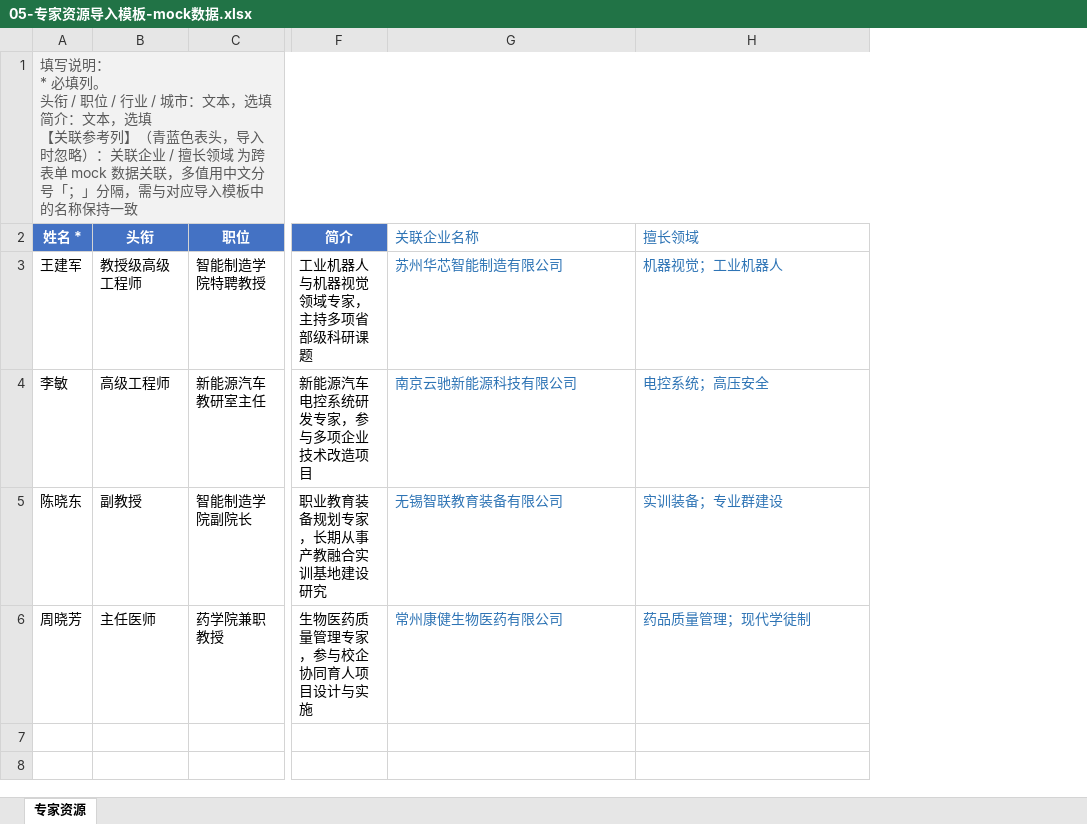
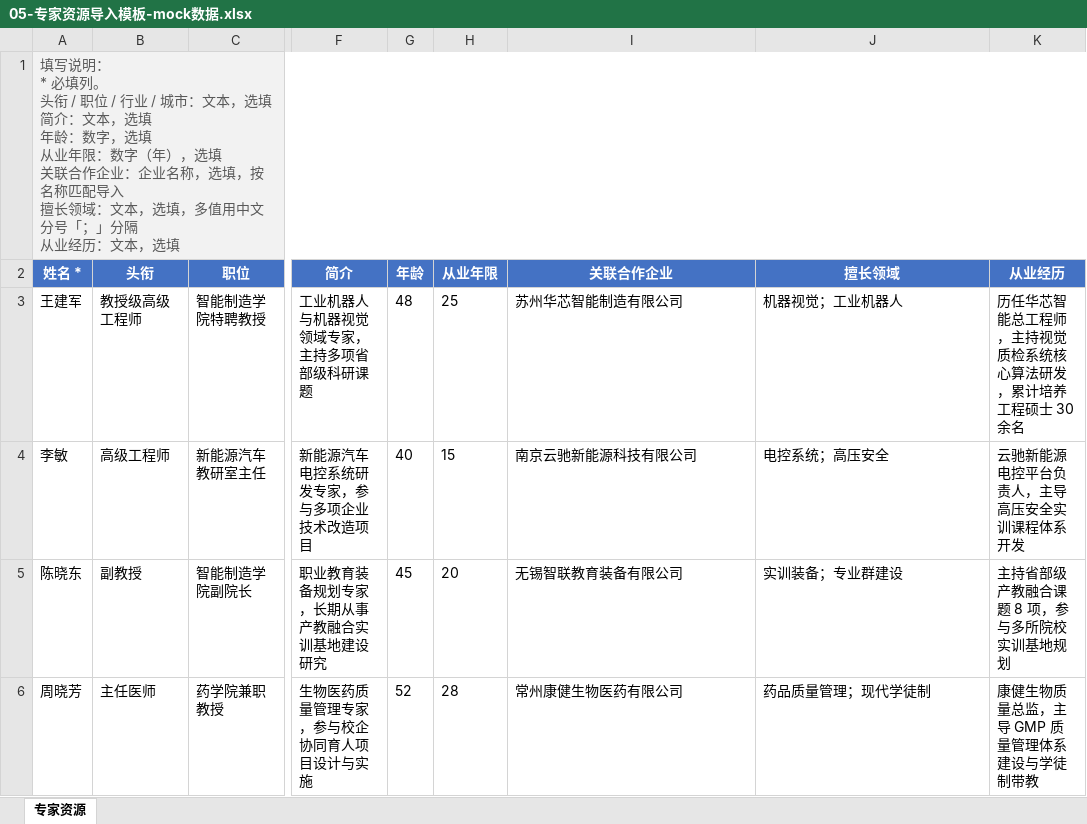
Before and after one commit to chenproton/zhiyu-saas-java, an Excel workbook: docs/alliance-import-templates/05-专家资源导入模板-mock数据.xlsx, sheet 专家资源, drawn as a sheet; only a part is shown, gaps mark what is left out; values as stored, in another font and other column widths than the file's, no borders; addresses are those after the commit; ↵ is a line break in a cell; the diff names each change by its address in the sheet, - before the commit and + after, or states it on an @@ line.

```diff
--- a/docs/alliance-import-templates/05-专家资源导入模板-mock数据.xlsx (sheet 专家资源)
+++ b/docs/alliance-import-templates/05-专家资源导入模板-mock数据.xlsx (sheet 专家资源)
+column G (年龄), rows 3-6: 48 | 40 | 45 | 52
+column H (从业年限), rows 3-6: 25 | 15 | 20 | 28
+column K (从业经历), rows 3-6: 历任华芯智能总工程师，主持视觉质检系统核心算法研发，累计培养工程硕士 30 余名 | 云驰新能源电控平台负责人，主导高压安全实训课程体系开发 | 主持省部级产教融合课题 8 项，参与多所院校实训基地规划 | 康健生物质量总监，主导 GMP 质量管理体系建设与学徒制带教
-A1 (姓名 *): …，选填 ↵ 【关联参考列】（青蓝色表头，导入时忽略）：关联企业 / 擅长领域 为跨表单 mock 数据关联，多值用中文分号「；」分隔，需与对应导入模板中的名称保持一致
+A1 (姓名 *): …，选填 ↵ 年龄：数字，选填 ↵ 从业年限：数字（年），选填 ↵ 关联合作企业：企业名称，选填，按名称匹配导入 ↵ 擅长领域：文本，选填，多值用中文分号「；」分隔 ↵ 从业经历：文本，选填
-I2: 关联企业名称
+I2: 关联合作企业
@@ I2:J2 fill: none → #4472C4, bold: off → on, text colour: #2E74B5 → #FFFFFF, alignment: left → center @@
-I3:J6 text colour: #2E74B5
+I3:J6 text colour: black
```
Also changed, not shown: docs/alliance-import-templates/01-合作企业导入模板-mock数据.xlsx, docs/alliance-import-templates/02-合作项目导入模板-mock数据.xlsx, 7 other files.
